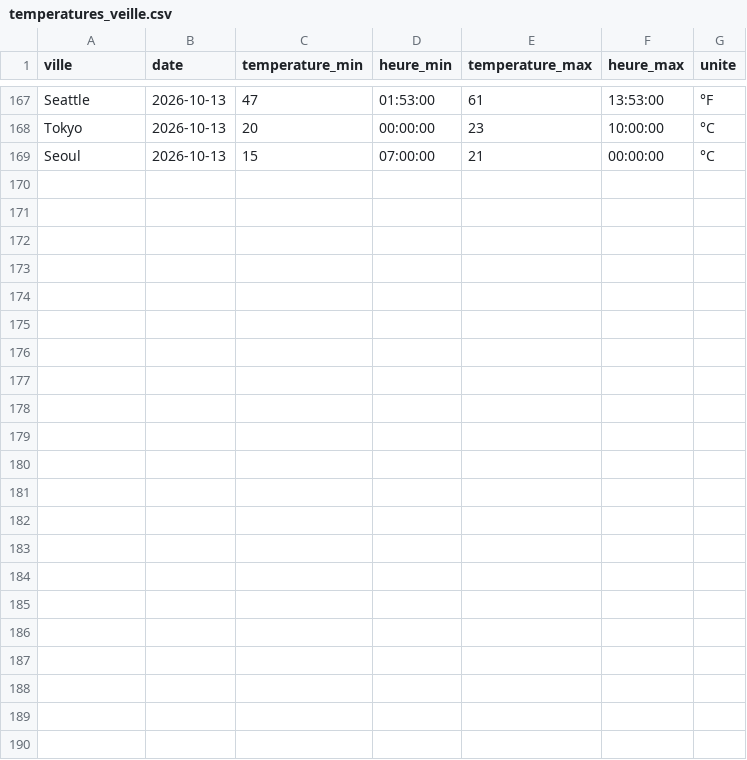
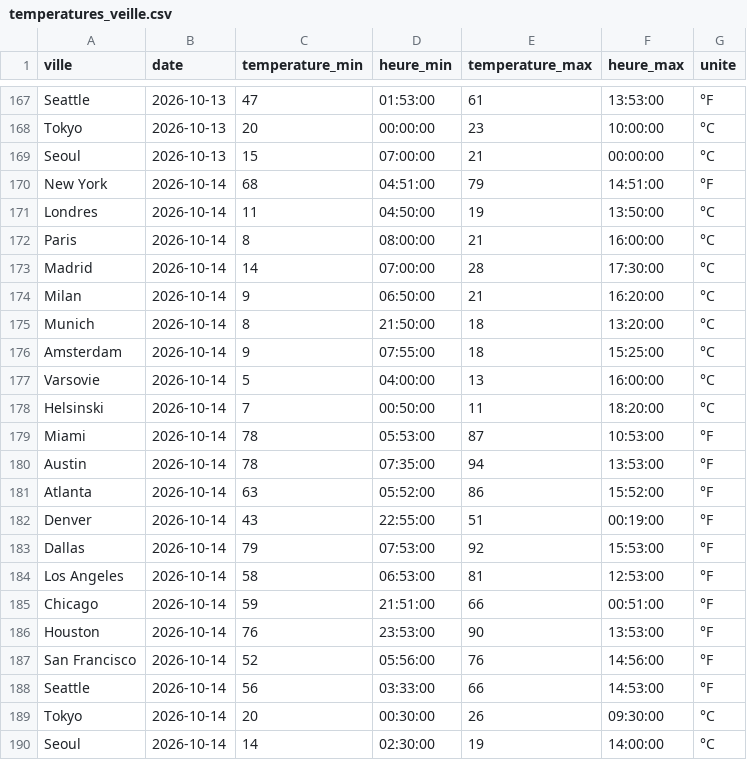
Before and after one commit to JJ-afk974/Final_temp, a CSV file: temperatures_veille.csv, drawn as a sheet; only a part is shown, gaps mark what is left out; the diff names each change by its address in the sheet, - before the commit and + after, or states it on an @@ line.

```diff
--- a/temperatures_veille.csv
+++ b/temperatures_veille.csv
+row 170: New York | 2026-10-14 | 68 | 04:51:00 | 79 | 14:51:00 | °F
+row 171: Londres | 2026-10-14 | 11 | 04:50:00 | 19 | 13:50:00 | °C
+row 172: Paris | 2026-10-14 | 8 | 08:00:00 | 21 | 16:00:00 | °C
+row 173: Madrid | 2026-10-14 | 14 | 07:00:00 | 28 | 17:30:00 | °C
+row 174: Milan | 2026-10-14 | 9 | 06:50:00 | 21 | 16:20:00 | °C
+row 175: Munich | 2026-10-14 | 8 | 21:50:00 | 18 | 13:20:00 | °C
+row 176: Amsterdam | 2026-10-14 | 9 | 07:55:00 | 18 | 15:25:00 | °C
+row 177: Varsovie | 2026-10-14 | 5 | 04:00:00 | 13 | 16:00:00 | °C
+row 178: Helsinski | 2026-10-14 | 7 | 00:50:00 | 11 | 18:20:00 | °C
+row 179: Miami | 2026-10-14 | 78 | 05:53:00 | 87 | 10:53:00 | °F
+row 180: Austin | 2026-10-14 | 78 | 07:35:00 | 94 | 13:53:00 | °F
+row 181: Atlanta | 2026-10-14 | 63 | 05:52:00 | 86 | 15:52:00 | °F
+row 182: Denver | 2026-10-14 | 43 | 22:55:00 | 51 | 00:19:00 | °F
+row 183: Dallas | 2026-10-14 | 79 | 07:53:00 | 92 | 15:53:00 | °F
+row 184: Los Angeles | 2026-10-14 | 58 | 06:53:00 | 81 | 12:53:00 | °F
+row 185: Chicago | 2026-10-14 | 59 | 21:51:00 | 66 | 00:51:00 | °F
+row 186: Houston | 2026-10-14 | 76 | 23:53:00 | 90 | 13:53:00 | °F
+row 187: San Francisco | 2026-10-14 | 52 | 05:56:00 | 76 | 14:56:00 | °F
+row 188: Seattle | 2026-10-14 | 56 | 03:33:00 | 66 | 14:53:00 | °F
+row 189: Tokyo | 2026-10-14 | 20 | 00:30:00 | 26 | 09:30:00 | °C
+row 190: Seoul | 2026-10-14 | 14 | 02:30:00 | 19 | 14:00:00 | °C
```
